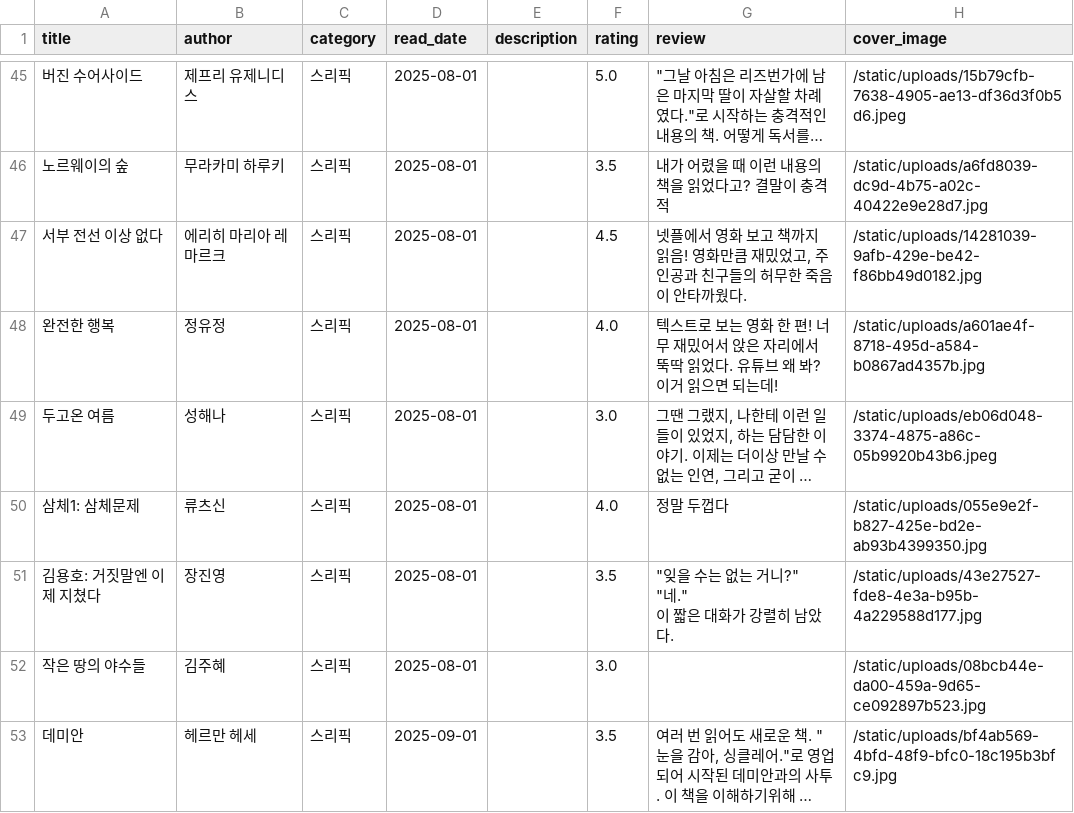
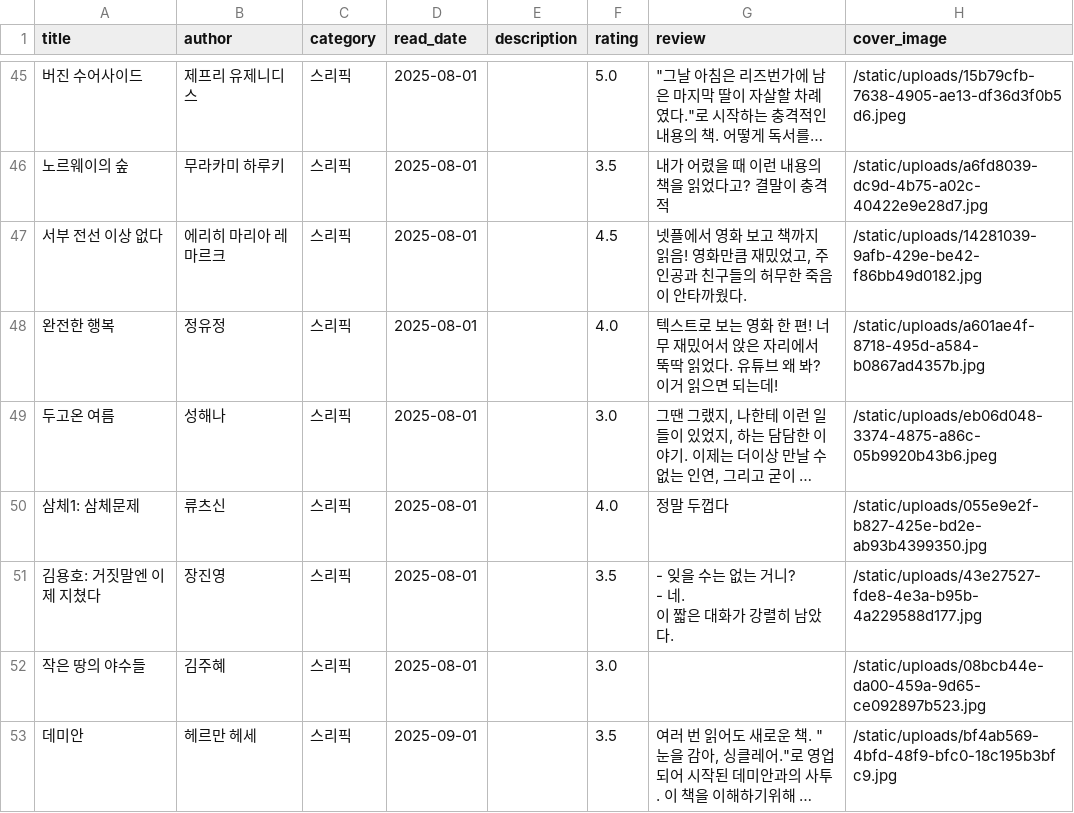
Before and after one commit to Rubyevebaby/bookshelf, a CSV file: static/data/books.csv, drawn as a sheet; only a part is shown, gaps mark what is left out; long unchanged cells end in ….

Commit message:
Export latest bookshelf data

```diff
--- a/static/data/books.csv
+++ b/static/data/books.csv
@@ -50,5 +50,5 @@
 삼체1: 삼체문제,류츠신,스리픽,2025-08-01,,4.0,정말 두껍다,/static/uploads/055e9e2f-b827-425e-bd2e-ab93b4399350.jpg
-김용호: 거짓말엔 이제 지쳤다,장진영,스리픽,2025-08-01,,3.5,"""잊을 수는 없는 거니?""
-""네.""
-이 짧은 대화가 강렬히 남았다.",/static/uploads/43e27527-fde8-4e3a-b95b-4a229588d177.jpg
+김용호: 거짓말엔 이제 지쳤다,장진영,스리픽,2025-08-01,,3.5,"- 잊을 수는 없는 거니?
+- 네.
+이 짧은 대화가 강렬히 남았다.",/static/uploads/43e27527-fde8-4e3a-b95b-4a229588d177.jpg
 작은 땅의 야수들,김주혜,스리픽,2025-08-01,,3.0,,/static/uploads/08bcb44e-da00-459a-9d65-ce092897b523.jpg
```
Also changed, not shown: sri_books_2025.csv, 1 other file.
